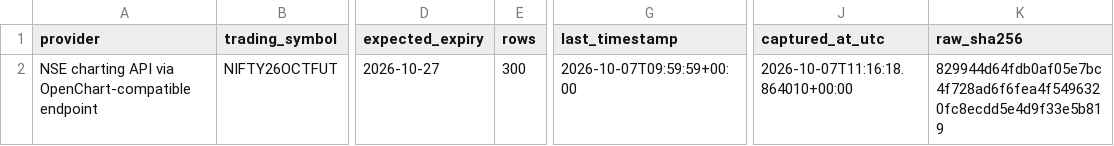
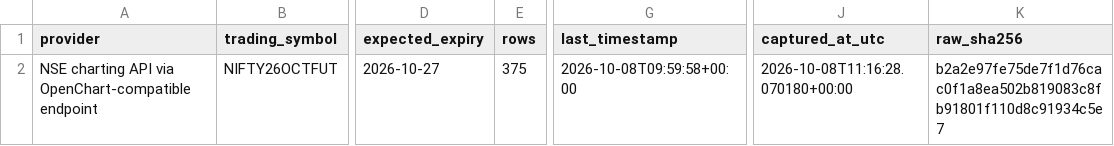
Before and after one commit to NexttTrader/Nifty50-Minute-Data, a CSV file: research/data/forward/PHASE87_FORWARD_MANIFEST.csv, drawn as a sheet; only a part is shown, gaps mark what is left out; the diff names each change by its address in the sheet, - before the commit and + after, or states it on an @@ line.

```diff
--- a/research/data/forward/PHASE87_FORWARD_MANIFEST.csv
+++ b/research/data/forward/PHASE87_FORWARD_MANIFEST.csv
-E2 (rows): 300
+E2 (rows): 375
-G2 (last_timestamp): 2026-10-07T09:59:59+00:00
+G2 (last_timestamp): 2026-10-08T09:59:58+00:00
-J2 (captured_at_utc): 2026-10-07T11:16:18.864010+00:00
+J2 (captured_at_utc): 2026-10-08T11:16:28.070180+00:00
-K2 (raw_sha256): 829944d64fdb0af05e7bc4f728ad6f6fea4f5496320fc8ecdd5e4d9f33e5b819
+K2 (raw_sha256): b2a2e97fe75de7f1d76cac0f1a8ea502b819083c8fb91801f110d8c91934c5e7
```
Also changed, not shown: research/data/forward/PHASE91_DATA_INTEGRITY.csv, 2 other files.
